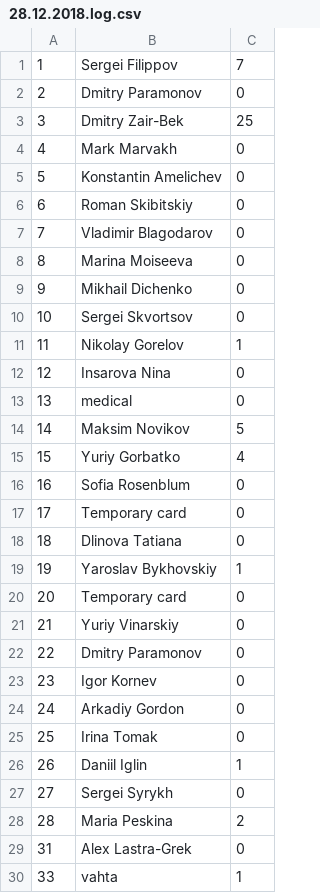
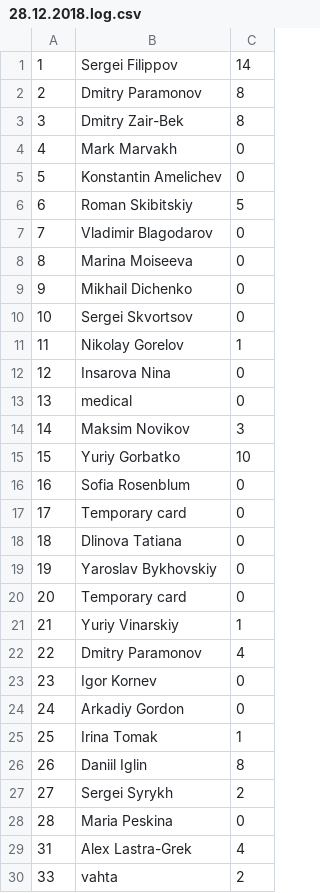
Before and after one commit to IT108/locker1540-server, a CSV file: static/logs/28.12.2018.log.csv, drawn as a sheet.

```diff
--- a/static/logs/28.12.2018.log.csv
+++ b/static/logs/28.12.2018.log.csv
@@ -1,7 +1,7 @@
-1,Sergei Filippov,7
-2,Dmitry Paramonov,0
-3,Dmitry Zair-Bek,25
+1,Sergei Filippov,14
+2,Dmitry Paramonov,8
+3,Dmitry Zair-Bek,8
 4,Mark Marvakh,0
 5,Konstantin Amelichev,0
-6,Roman Skibitskiy,0
+6,Roman Skibitskiy,5
 7,Vladimir Blagodarov,0
@@ -13,4 +13,4 @@
 13,medical,0
-14,Maksim Novikov,5
-15,Yuriy Gorbatko,4
+14,Maksim Novikov,3
+15,Yuriy Gorbatko,10
 16,Sofia Rosenblum,0
@@ -18,13 +18,13 @@
 18,Dlinova Tatiana,0
-19,Yaroslav Bykhovskiy,1
+19,Yaroslav Bykhovskiy,0
 20,Temporary card,0
-21,Yuriy Vinarskiy,0
-22,Dmitry Paramonov,0
+21,Yuriy Vinarskiy,1
+22,Dmitry Paramonov,4
 23,Igor Kornev,0
 24,Arkadiy Gordon,0
-25,Irina Tomak,0
-26,Daniil Iglin,1
-27,Sergei Syrykh,0
-28,Maria Peskina,2
-31,Alex Lastra-Grek,0
-33,vahta,1
+25,Irina Tomak,1
+26,Daniil Iglin,8
+27,Sergei Syrykh,2
+28,Maria Peskina,0
+31,Alex Lastra-Grek,4
+33,vahta,2
```
Also changed, not shown: static/logs/1.1.2019.log.csv, static/logs/2.1.2019.log.csv, 8 other files.
